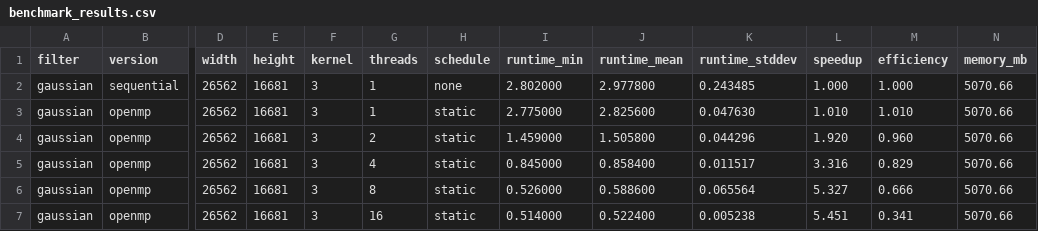
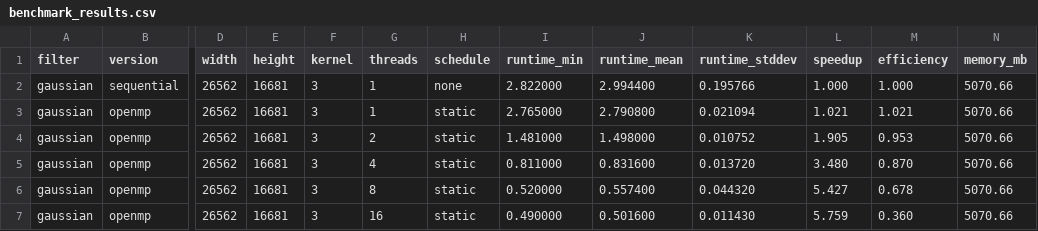
Before and after one commit to sarratwa/sentinel1-openmp-image-processing, a CSV file: results/benchmark_results.csv, drawn as a sheet; only a part is shown, gaps mark what is left out; the diff covers the shown part only; the diff names each change by its address in the sheet, - before the commit and + after, or states it on an @@ line.

Commit message:
lee filter

```diff
--- a/results/benchmark_results.csv
+++ b/results/benchmark_results.csv
-I2 (runtime_min): 2.802000
+I2 (runtime_min): 2.822000
-J2 (runtime_mean): 2.977800
+J2 (runtime_mean): 2.994400
-K2 (runtime_stddev): 0.243485
+K2 (runtime_stddev): 0.195766
-I3 (runtime_min): 2.775000
+I3 (runtime_min): 2.765000
-J3 (runtime_mean): 2.825600
+J3 (runtime_mean): 2.790800
-K3 (runtime_stddev): 0.047630
+K3 (runtime_stddev): 0.021094
-L3 (speedup): 1.010
+L3 (speedup): 1.021
-M3 (efficiency): 1.010
+M3 (efficiency): 1.021
-I4 (runtime_min): 1.459000
+I4 (runtime_min): 1.481000
-J4 (runtime_mean): 1.505800
+J4 (runtime_mean): 1.498000
-K4 (runtime_stddev): 0.044296
+K4 (runtime_stddev): 0.010752
-L4 (speedup): 1.920
+L4 (speedup): 1.905
-M4 (efficiency): 0.960
+M4 (efficiency): 0.953
-I5 (runtime_min): 0.845000
+I5 (runtime_min): 0.811000
-J5 (runtime_mean): 0.858400
+J5 (runtime_mean): 0.831600
-K5 (runtime_stddev): 0.011517
+K5 (runtime_stddev): 0.013720
-L5 (speedup): 3.316
+L5 (speedup): 3.480
-M5 (efficiency): 0.829
+M5 (efficiency): 0.870
-I6 (runtime_min): 0.526000
+I6 (runtime_min): 0.520000
-J6 (runtime_mean): 0.588600
+J6 (runtime_mean): 0.557400
-K6 (runtime_stddev): 0.065564
+K6 (runtime_stddev): 0.044320
-L6 (speedup): 5.327
+L6 (speedup): 5.427
-M6 (efficiency): 0.666
+M6 (efficiency): 0.678
-I7 (runtime_min): 0.514000
+I7 (runtime_min): 0.490000
-J7 (runtime_mean): 0.522400
+J7 (runtime_mean): 0.501600
-K7 (runtime_stddev): 0.005238
+K7 (runtime_stddev): 0.011430
-L7 (speedup): 5.451
+L7 (speedup): 5.759
-M7 (efficiency): 0.341
+M7 (efficiency): 0.360
```
Also changed, not shown: 6 added rows and 39 edited cells elsewhere in this file, 11 other files.
